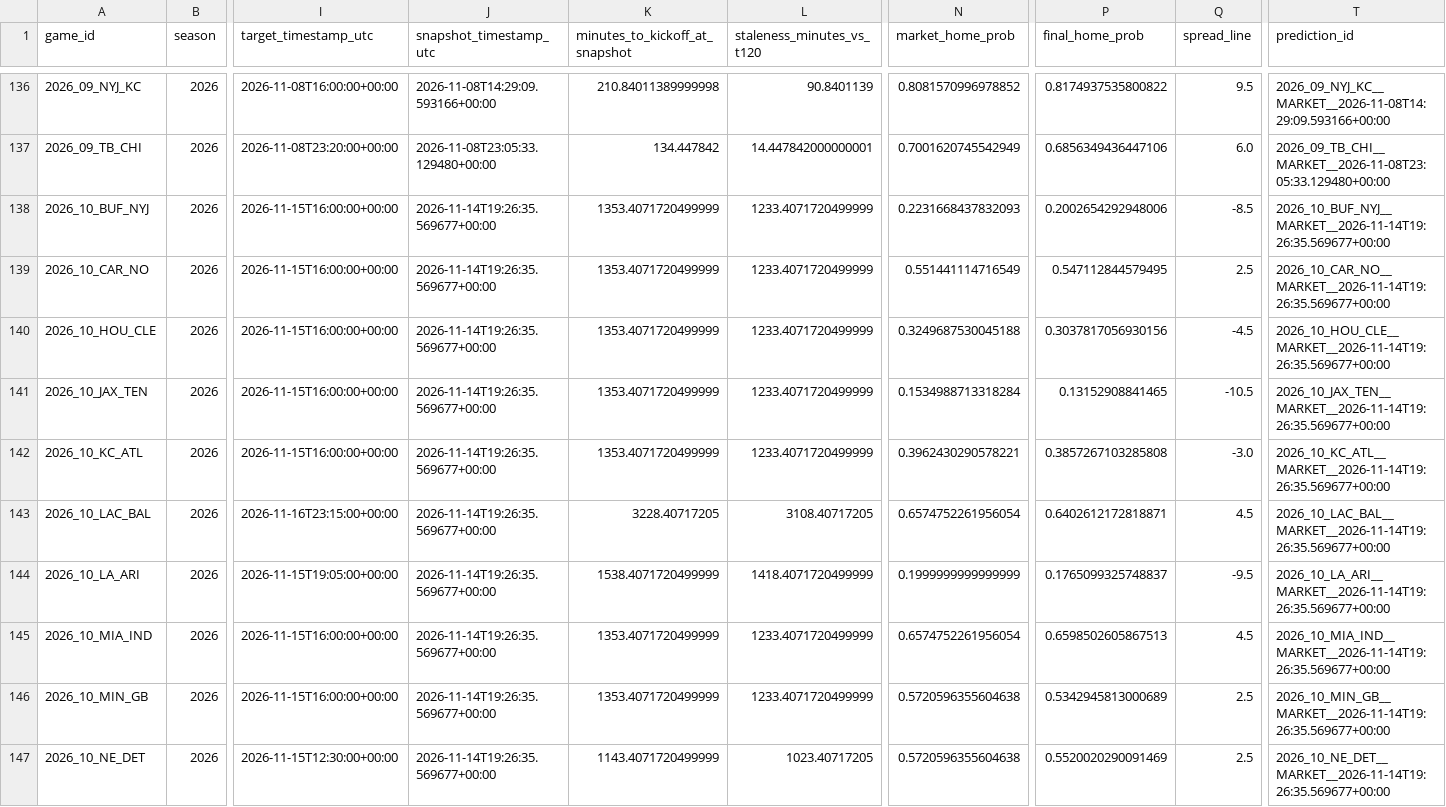
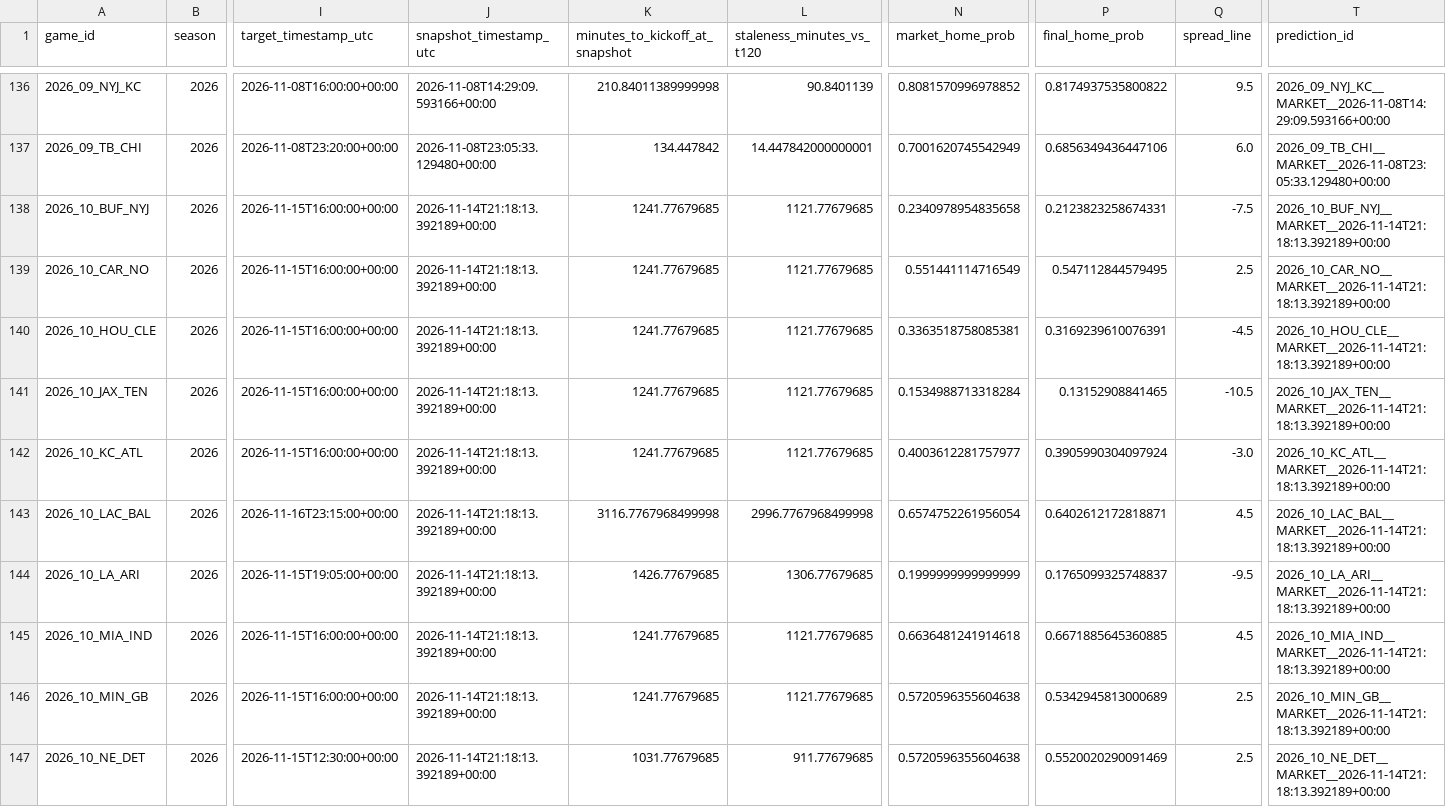
Before and after one commit to levine26/nfl-forecast-model, a CSV file: outputs/market_t120_research.csv, drawn as a sheet; only a part is shown, gaps mark what is left out; the diff covers the shown part only; the diff names each change by its address in the sheet, - before the commit and + after, or states it on an @@ line.

```diff
--- a/outputs/market_t120_research.csv
+++ b/outputs/market_t120_research.csv
-J138:J147 (snapshot_timestamp_utc): 2026-11-14T19:26:35.569677+00:00
+J138:J147 (snapshot_timestamp_utc): 2026-11-14T21:18:13.392189+00:00
-K138:K142 (minutes_to_kickoff_at_snapshot): 1353.4071720499999
+K138:K142 (minutes_to_kickoff_at_snapshot): 1241.77679685
-L138:L142 (staleness_minutes_vs_t120): 1233.4071720499999
+L138:L142 (staleness_minutes_vs_t120): 1121.77679685
-N138 (market_home_prob): 0.2231668437832093
+N138 (market_home_prob): 0.2340978954835658
-P138 (final_home_prob): 0.2002654292948006
+P138 (final_home_prob): 0.2123823258674331
-Q138 (spread_line): -8.5
+Q138 (spread_line): -7.5
-T138 (prediction_id): 2026_10_BUF_NYJ__MARKET__2026-11-14T19:26:35.569677+00:00
+T138 (prediction_id): 2026_10_BUF_NYJ__MARKET__2026-11-14T21:18:13.392189+00:00
-T139 (prediction_id): 2026_10_CAR_NO__MARKET__2026-11-14T19:26:35.569677+00:00
+T139 (prediction_id): 2026_10_CAR_NO__MARKET__2026-11-14T21:18:13.392189+00:00
-N140 (market_home_prob): 0.3249687530045188
+N140 (market_home_prob): 0.3363518758085381
-P140 (final_home_prob): 0.3037817056930156
+P140 (final_home_prob): 0.3169239610076391
-T140 (prediction_id): 2026_10_HOU_CLE__MARKET__2026-11-14T19:26:35.569677+00:00
+T140 (prediction_id): 2026_10_HOU_CLE__MARKET__2026-11-14T21:18:13.392189+00:00
-T141 (prediction_id): 2026_10_JAX_TEN__MARKET__2026-11-14T19:26:35.569677+00:00
+T141 (prediction_id): 2026_10_JAX_TEN__MARKET__2026-11-14T21:18:13.392189+00:00
-N142 (market_home_prob): 0.3962430290578221
+N142 (market_home_prob): 0.4003612281757977
-P142 (final_home_prob): 0.3857267103285808
+P142 (final_home_prob): 0.3905990304097924
-T142 (prediction_id): 2026_10_KC_ATL__MARKET__2026-11-14T19:26:35.569677+00:00
+T142 (prediction_id): 2026_10_KC_ATL__MARKET__2026-11-14T21:18:13.392189+00:00
-K143 (minutes_to_kickoff_at_snapshot): 3228.40717205
+K143 (minutes_to_kickoff_at_snapshot): 3116.7767968499998
-L143 (staleness_minutes_vs_t120): 3108.40717205
+L143 (staleness_minutes_vs_t120): 2996.7767968499998
-T143 (prediction_id): 2026_10_LAC_BAL__MARKET__2026-11-14T19:26:35.569677+00:00
+T143 (prediction_id): 2026_10_LAC_BAL__MARKET__2026-11-14T21:18:13.392189+00:00
-K144 (minutes_to_kickoff_at_snapshot): 1538.4071720499999
+K144 (minutes_to_kickoff_at_snapshot): 1426.77679685
-L144 (staleness_minutes_vs_t120): 1418.4071720499999
+L144 (staleness_minutes_vs_t120): 1306.77679685
-T144 (prediction_id): 2026_10_LA_ARI__MARKET__2026-11-14T19:26:35.569677+00:00
+T144 (prediction_id): 2026_10_LA_ARI__MARKET__2026-11-14T21:18:13.392189+00:00
-K145:K146 (minutes_to_kickoff_at_snapshot): 1353.4071720499999
+K145:K146 (minutes_to_kickoff_at_snapshot): 1241.77679685
-L145:L146 (staleness_minutes_vs_t120): 1233.4071720499999
+L145:L146 (staleness_minutes_vs_t120): 1121.77679685
-N145 (market_home_prob): 0.6574752261956054
+N145 (market_home_prob): 0.6636481241914618
-P145 (final_home_prob): 0.6598502605867513
+P145 (final_home_prob): 0.6671885645360885
-T145 (prediction_id): 2026_10_MIA_IND__MARKET__2026-11-14T19:26:35.569677+00:00
+T145 (prediction_id): 2026_10_MIA_IND__MARKET__2026-11-14T21:18:13.392189+00:00
-T146 (prediction_id): 2026_10_MIN_GB__MARKET__2026-11-14T19:26:35.569677+00:00
+T146 (prediction_id): 2026_10_MIN_GB__MARKET__2026-11-14T21:18:13.392189+00:00
-K147 (minutes_to_kickoff_at_snapshot): 1143.4071720499999
+K147 (minutes_to_kickoff_at_snapshot): 1031.77679685
-L147 (staleness_minutes_vs_t120): 1023.40717205
+L147 (staleness_minutes_vs_t120): 911.77679685
-T147 (prediction_id): 2026_10_NE_DET__MARKET__2026-11-14T19:26:35.569677+00:00
+T147 (prediction_id): 2026_10_NE_DET__MARKET__2026-11-14T21:18:13.392189+00:00
```
Also changed, not shown: 15 edited cells elsewhere in this file, outputs/this_week.csv, 2 other files.
